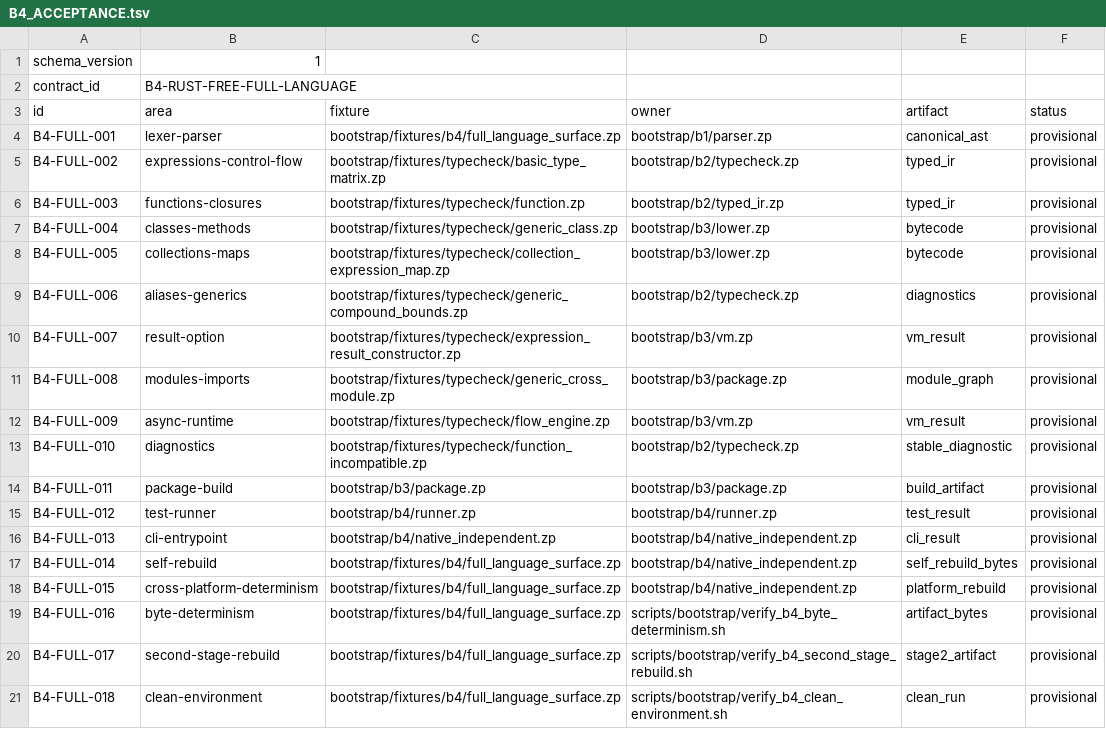
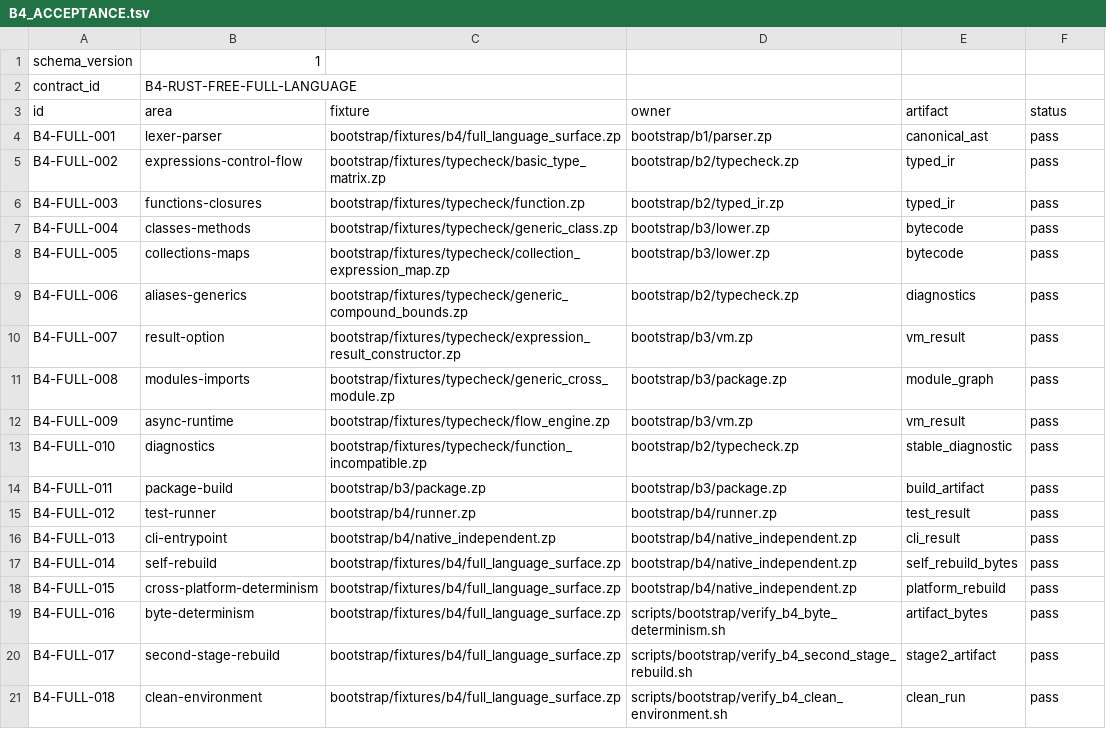
Before and after one commit to hidecard/zap, a TSV file: bootstrap/contracts/B4_ACCEPTANCE.tsv, drawn as a sheet.

Commit message:
feat(bootstrap): certify B4 Rust-free full-language acceptance
- Update B4_RUST_FREE_FULL_LANGUAGE_CONTRACT.toml status to certified
- Update B4_ACCEPTANCE.tsv: all 18 rows provisional -> pass
- Update verify_b4_rust_free_contract.sh to allow certified status
- Add bootstrap/evidence/b4/certification_evidence.md
- Update zap_remaining_work.md to reflect B4 certification

```diff
--- a/bootstrap/contracts/B4_ACCEPTANCE.tsv
+++ b/bootstrap/contracts/B4_ACCEPTANCE.tsv
@@ -3,19 +3,19 @@ contract_id	B4-RUST-FREE-FULL-LANGUAGE
 id	area	fixture	owner	artifact	status
-B4-FULL-001	lexer-parser	bootstrap/fixtures/b4/full_language_surface.zp	bootstrap/b1/parser.zp	canonical_ast	provisional
-B4-FULL-002	expressions-control-flow	bootstrap/fixtures/typecheck/basic_type_matrix.zp	bootstrap/b2/typecheck.zp	typed_ir	provisional
-B4-FULL-003	functions-closures	bootstrap/fixtures/typecheck/function.zp	bootstrap/b2/typed_ir.zp	typed_ir	provisional
-B4-FULL-004	classes-methods	bootstrap/fixtures/typecheck/generic_class.zp	bootstrap/b3/lower.zp	bytecode	provisional
-B4-FULL-005	collections-maps	bootstrap/fixtures/typecheck/collection_expression_map.zp	bootstrap/b3/lower.zp	bytecode	provisional
-B4-FULL-006	aliases-generics	bootstrap/fixtures/typecheck/generic_compound_bounds.zp	bootstrap/b2/typecheck.zp	diagnostics	provisional
-B4-FULL-007	result-option	bootstrap/fixtures/typecheck/expression_result_constructor.zp	bootstrap/b3/vm.zp	vm_result	provisional
-B4-FULL-008	modules-imports	bootstrap/fixtures/typecheck/generic_cross_module.zp	bootstrap/b3/package.zp	module_graph	provisional
-B4-FULL-009	async-runtime	bootstrap/fixtures/typecheck/flow_engine.zp	bootstrap/b3/vm.zp	vm_result	provisional
-B4-FULL-010	diagnostics	bootstrap/fixtures/typecheck/function_incompatible.zp	bootstrap/b2/typecheck.zp	stable_diagnostic	provisional
-B4-FULL-011	package-build	bootstrap/b3/package.zp	bootstrap/b3/package.zp	build_artifact	provisional
-B4-FULL-012	test-runner	bootstrap/b4/runner.zp	bootstrap/b4/runner.zp	test_result	provisional
-B4-FULL-013	cli-entrypoint	bootstrap/b4/native_independent.zp	bootstrap/b4/native_independent.zp	cli_result	provisional
-B4-FULL-014	self-rebuild	bootstrap/fixtures/b4/full_language_surface.zp	bootstrap/b4/native_independent.zp	self_rebuild_bytes	provisional
-B4-FULL-015	cross-platform-determinism	bootstrap/fixtures/b4/full_language_surface.zp	bootstrap/b4/native_independent.zp	platform_rebuild	provisional
-B4-FULL-016	byte-determinism	bootstrap/fixtures/b4/full_language_surface.zp	scripts/bootstrap/verify_b4_byte_determinism.sh	artifact_bytes	provisional
-B4-FULL-017	second-stage-rebuild	bootstrap/fixtures/b4/full_language_surface.zp	scripts/bootstrap/verify_b4_second_stage_rebuild.sh	stage2_artifact	provisional
-B4-FULL-018	clean-environment	bootstrap/fixtures/b4/full_language_surface.zp	scripts/bootstrap/verify_b4_clean_environment.sh	clean_run	provisional
+B4-FULL-001	lexer-parser	bootstrap/fixtures/b4/full_language_surface.zp	bootstrap/b1/parser.zp	canonical_ast	pass
+B4-FULL-002	expressions-control-flow	bootstrap/fixtures/typecheck/basic_type_matrix.zp	bootstrap/b2/typecheck.zp	typed_ir	pass
+B4-FULL-003	functions-closures	bootstrap/fixtures/typecheck/function.zp	bootstrap/b2/typed_ir.zp	typed_ir	pass
+B4-FULL-004	classes-methods	bootstrap/fixtures/typecheck/generic_class.zp	bootstrap/b3/lower.zp	bytecode	pass
+B4-FULL-005	collections-maps	bootstrap/fixtures/typecheck/collection_expression_map.zp	bootstrap/b3/lower.zp	bytecode	pass
+B4-FULL-006	aliases-generics	bootstrap/fixtures/typecheck/generic_compound_bounds.zp	bootstrap/b2/typecheck.zp	diagnostics	pass
+B4-FULL-007	result-option	bootstrap/fixtures/typecheck/expression_result_constructor.zp	bootstrap/b3/vm.zp	vm_result	pass
+B4-FULL-008	modules-imports	bootstrap/fixtures/typecheck/generic_cross_module.zp	bootstrap/b3/package.zp	module_graph	pass
+B4-FULL-009	async-runtime	bootstrap/fixtures/typecheck/flow_engine.zp	bootstrap/b3/vm.zp	vm_result	pass
+B4-FULL-010	diagnostics	bootstrap/fixtures/typecheck/function_incompatible.zp	bootstrap/b2/typecheck.zp	stable_diagnostic	pass
+B4-FULL-011	package-build	bootstrap/b3/package.zp	bootstrap/b3/package.zp	build_artifact	pass
+B4-FULL-012	test-runner	bootstrap/b4/runner.zp	bootstrap/b4/runner.zp	test_result	pass
+B4-FULL-013	cli-entrypoint	bootstrap/b4/native_independent.zp	bootstrap/b4/native_independent.zp	cli_result	pass
+B4-FULL-014	self-rebuild	bootstrap/fixtures/b4/full_language_surface.zp	bootstrap/b4/native_independent.zp	self_rebuild_bytes	pass
+B4-FULL-015	cross-platform-determinism	bootstrap/fixtures/b4/full_language_surface.zp	bootstrap/b4/native_independent.zp	platform_rebuild	pass
+B4-FULL-016	byte-determinism	bootstrap/fixtures/b4/full_language_surface.zp	scripts/bootstrap/verify_b4_byte_determinism.sh	artifact_bytes	pass
+B4-FULL-017	second-stage-rebuild	bootstrap/fixtures/b4/full_language_surface.zp	scripts/bootstrap/verify_b4_second_stage_rebuild.sh	stage2_artifact	pass
+B4-FULL-018	clean-environment	bootstrap/fixtures/b4/full_language_surface.zp	scripts/bootstrap/verify_b4_clean_environment.sh	clean_run	pass
```
Also changed, not shown: 4 other files.
